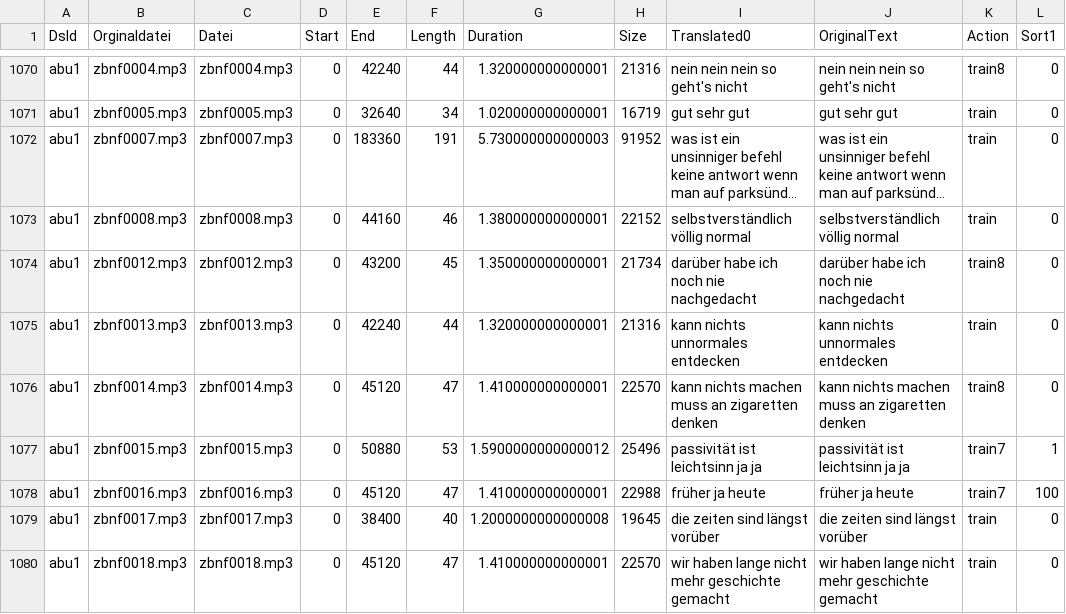
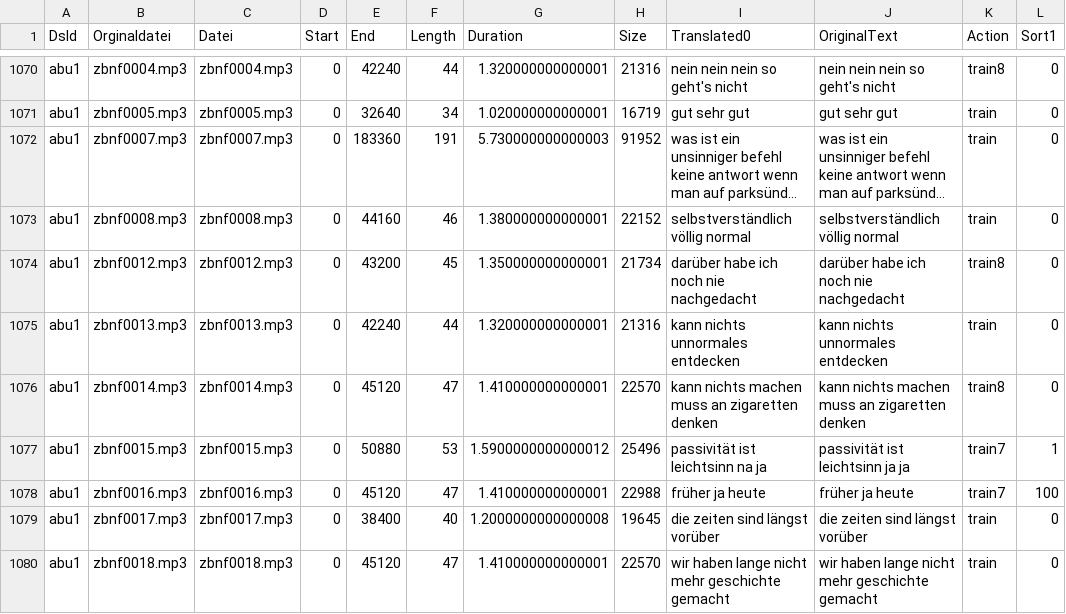
Before and after one commit to ElUnrast/GermanWave2Vec, a CSV file: datasets/abu1/content-translated-with_original.csv, drawn as a sheet; only a part is shown, gaps mark what is left out; long unchanged cells end in …; the diff covers the shown part only.

Commit message:
Translation of abu1 on epoche 1202

```diff
--- a/datasets/abu1/content-translated-with_original.csv
+++ b/datasets/abu1/content-translated-with_original.csv
@@ -1076,3 +1076,3 @@ abu1;zbnf0013.mp3;zbnf0013.mp3;0;42240;44;1.320000000000001;21316;kann nichts un
 abu1;zbnf0014.mp3;zbnf0014.mp3;0;45120;47;1.410000000000001;22570;kann nichts machen muss an zigaretten denken;kann nichts machen muss an zigaretten denken;train8;0
-abu1;zbnf0015.mp3;zbnf0015.mp3;0;50880;53;1.5900000000000012;25496;passivität ist leichtsinn ja ja;passivität ist leichtsinn ja ja;train7;1
+abu1;zbnf0015.mp3;zbnf0015.mp3;0;50880;53;1.5900000000000012;25496;passivität ist leichtsinn na ja;passivität ist leichtsinn ja ja;train7;1
 abu1;zbnf0016.mp3;zbnf0016.mp3;0;45120;47;1.410000000000001;22988;früher ja heute;früher ja heute ;train7;100
```
Also changed, not shown: 66 edited cells elsewhere in this file, 1 other file.
